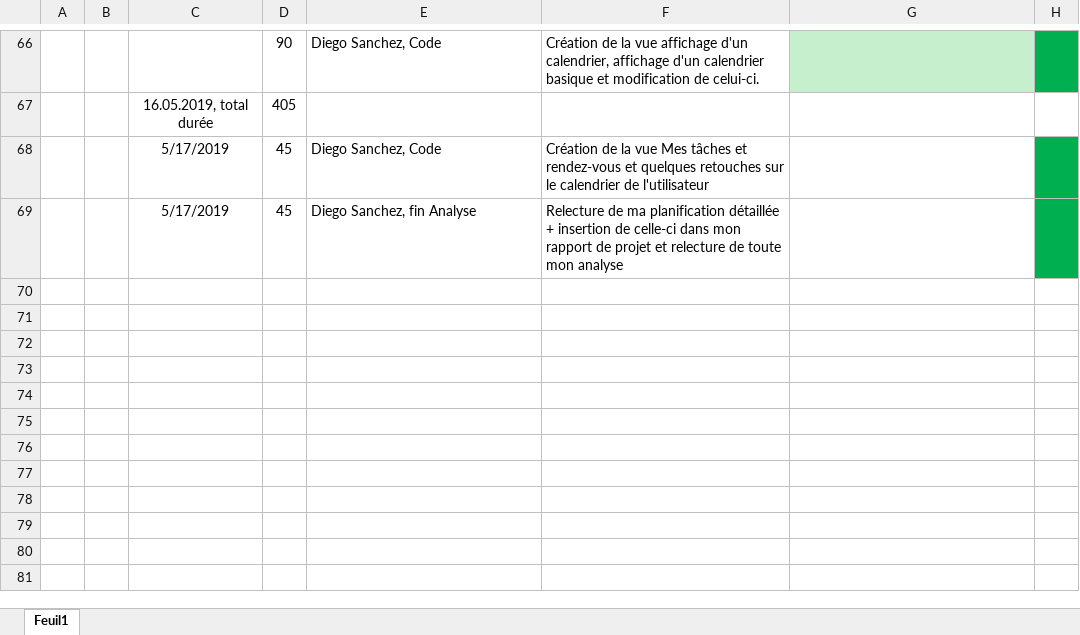
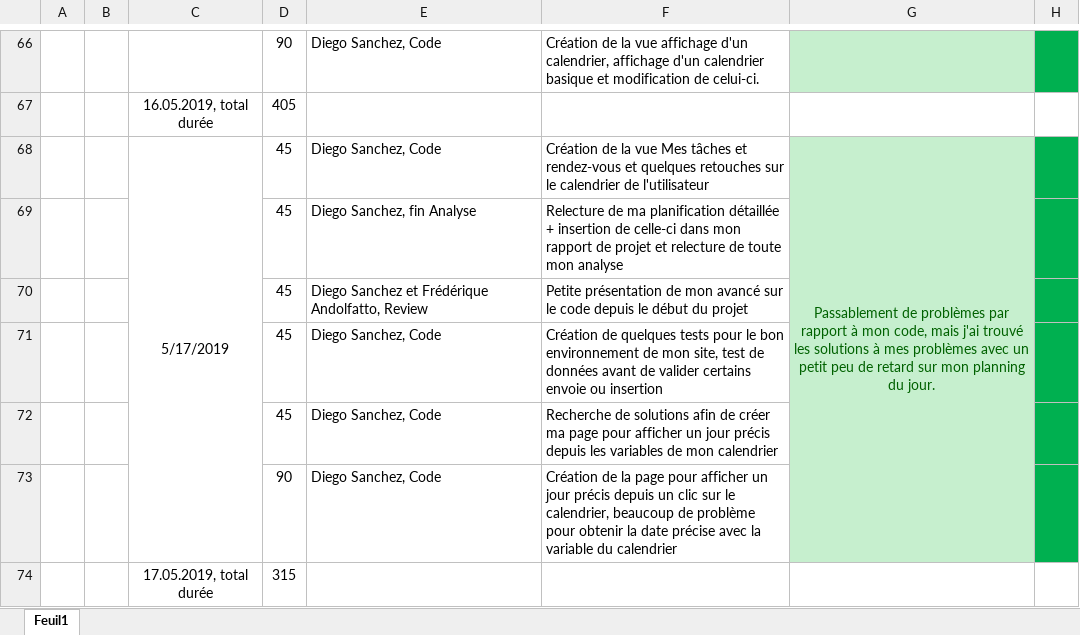
Before and after one commit to DiegoSanchezCPNV/Task-Go, an Excel workbook: Documentation/Journal/JournalDSA.xlsx, sheet Feuil1, drawn as a sheet; only a part is shown, gaps mark what is left out; values as stored, in another font and other column widths than the file's, no borders; charts and pictures not drawn; the diff names each change by its address in the sheet, - before the commit and + after, or states it on an @@ line.

Commit message:
Création de la page d'un jour précis

```diff
--- a/Documentation/Journal/JournalDSA.xlsx (sheet Feuil1)
+++ b/Documentation/Journal/JournalDSA.xlsx (sheet Feuil1)
+C68:C73 merged
-G68: (empty)
+G68: Passablement de problèmes par rapport à mon code, mais j'ai trouvé les solutions à mes problèmes avec un petit peu de retard sur mon planning du jour.
-G68:G69 fill: none
+G68:G69 fill: #C6EFCE
+G68:G73 merged
-C69: 5/17/2019
+C69: (empty)
+row 70:  |  |  | 45 | Diego Sanchez et Frédérique Andolfatto, Review | Petite présentation de mon avancé sur le code depuis le début du projet
+row 71:  |  |  | 45 | Diego Sanchez, Code | Création de quelques tests pour le bon environnement de mon site, test de données avant de valider certains envoie ou insertion
+row 72:  |  |  | 45 | Diego Sanchez, Code | Recherche de solutions afin de créer ma page pour afficher un jour précis depuis les variables de mon calendrier
+row 73:  |  |  | 90 | Diego Sanchez, Code | Création de la page pour afficher un jour précis depuis un clic sur le calendrier, beaucoup de problème pour obtenir la date précise avec la variable du calendrier
+row 74:  |  | 17.05.2019, total durée | 315
```
Also changed, not shown: 14 other files.
